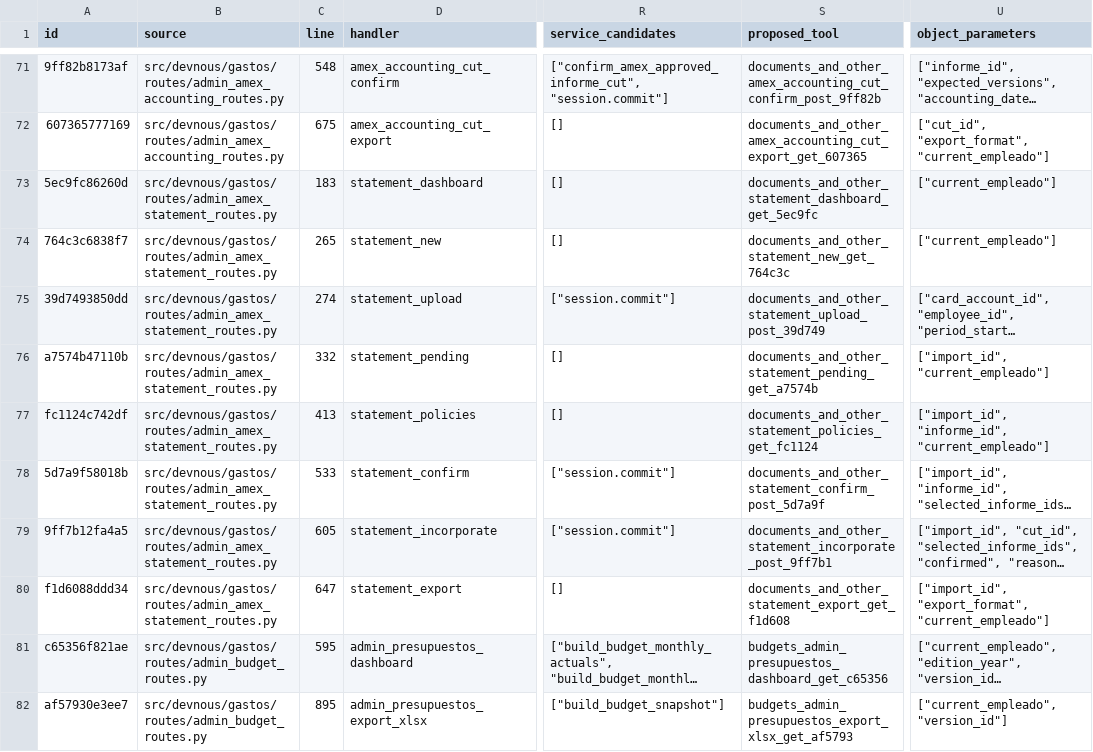
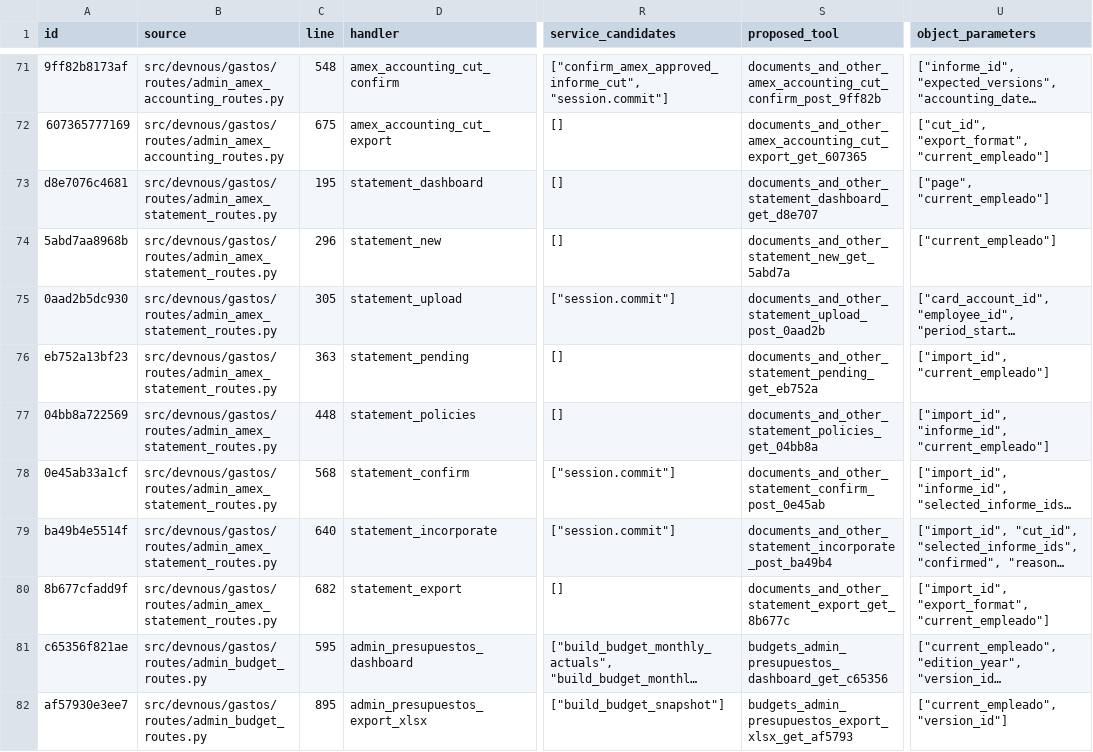
Before and after one commit to fmfg03/samchatint, a CSV file: docs/private-plugin/route-matrix.csv, drawn as a sheet; only a part is shown, gaps mark what is left out; long unchanged cells end in …; the diff names each change by its address in the sheet, - before the commit and + after, or states it on an @@ line.

Commit message:
fix: address AMEX statement review findings
Bound dashboard history, expose canceled charges, and return safe export conflicts. Preserve canonical bridge guards and original amounts; refresh route inventory and verification evidence.

```diff
--- a/docs/private-plugin/route-matrix.csv
+++ b/docs/private-plugin/route-matrix.csv
-A73 (id): 5ec9fc86260d
+A73 (id): d8e7076c4681
-C73 (line): 183
+C73 (line): 195
-S73 (proposed_tool): documents_and_other_statement_dashboard_get_5ec9fc
+S73 (proposed_tool): documents_and_other_statement_dashboard_get_d8e707
-U73 (object_parameters): ["current_empleado"]
+U73 (object_parameters): ["page", "current_empleado"]
-A74 (id): 764c3c6838f7
+A74 (id): 5abd7aa8968b
-C74 (line): 265
+C74 (line): 296
-S74 (proposed_tool): documents_and_other_statement_new_get_764c3c
+S74 (proposed_tool): documents_and_other_statement_new_get_5abd7a
-A75 (id): 39d7493850dd
+A75 (id): 0aad2b5dc930
-C75 (line): 274
+C75 (line): 305
-S75 (proposed_tool): documents_and_other_statement_upload_post_39d749
+S75 (proposed_tool): documents_and_other_statement_upload_post_0aad2b
-A76 (id): a7574b47110b
+A76 (id): eb752a13bf23
-C76 (line): 332
+C76 (line): 363
-S76 (proposed_tool): documents_and_other_statement_pending_get_a7574b
+S76 (proposed_tool): documents_and_other_statement_pending_get_eb752a
-A77 (id): fc1124c742df
+A77 (id): 04bb8a722569
-C77 (line): 413
+C77 (line): 448
-S77 (proposed_tool): documents_and_other_statement_policies_get_fc1124
+S77 (proposed_tool): documents_and_other_statement_policies_get_04bb8a
-A78 (id): 5d7a9f58018b
+A78 (id): 0e45ab33a1cf
-C78 (line): 533
+C78 (line): 568
-S78 (proposed_tool): documents_and_other_statement_confirm_post_5d7a9f
+S78 (proposed_tool): documents_and_other_statement_confirm_post_0e45ab
-A79 (id): 9ff7b12fa4a5
+A79 (id): ba49b4e5514f
-C79 (line): 605
+C79 (line): 640
-S79 (proposed_tool): documents_and_other_statement_incorporate_post_9ff7b1
+S79 (proposed_tool): documents_and_other_statement_incorporate_post_ba49b4
-A80 (id): f1d6088ddd34
+A80 (id): 8b677cfadd9f
-C80 (line): 647
+C80 (line): 682
-S80 (proposed_tool): documents_and_other_statement_export_get_f1d608
+S80 (proposed_tool): documents_and_other_statement_export_get_8b677c
```
Also changed, not shown: 9 other files.
